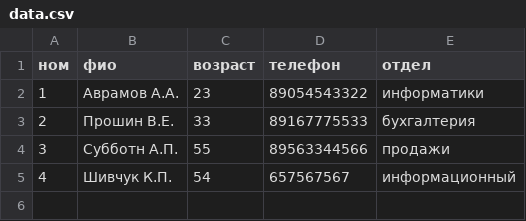
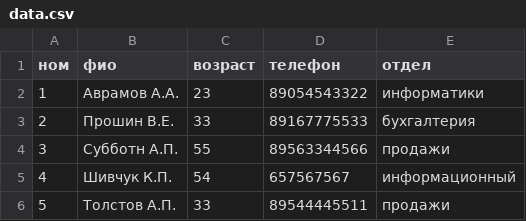
Before and after one commit to SergeyGzhegoz/example_csv, a CSV file: data.csv, drawn as a sheet; the diff names each change by its address in the sheet, - before the commit and + after, or states it on an @@ line.

```diff
--- a/data.csv
+++ b/data.csv
+row 6: 5 | Толстов А.П. | 33 | 89544445511 | продажи
```
Also changed, not shown: 2 other files.
